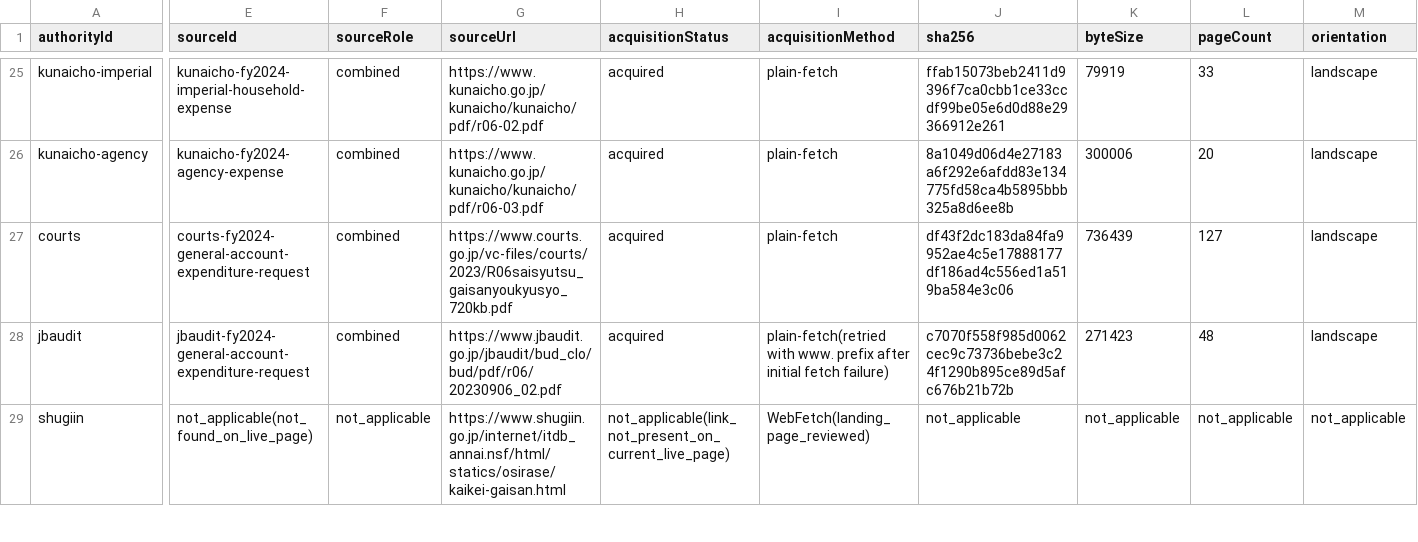
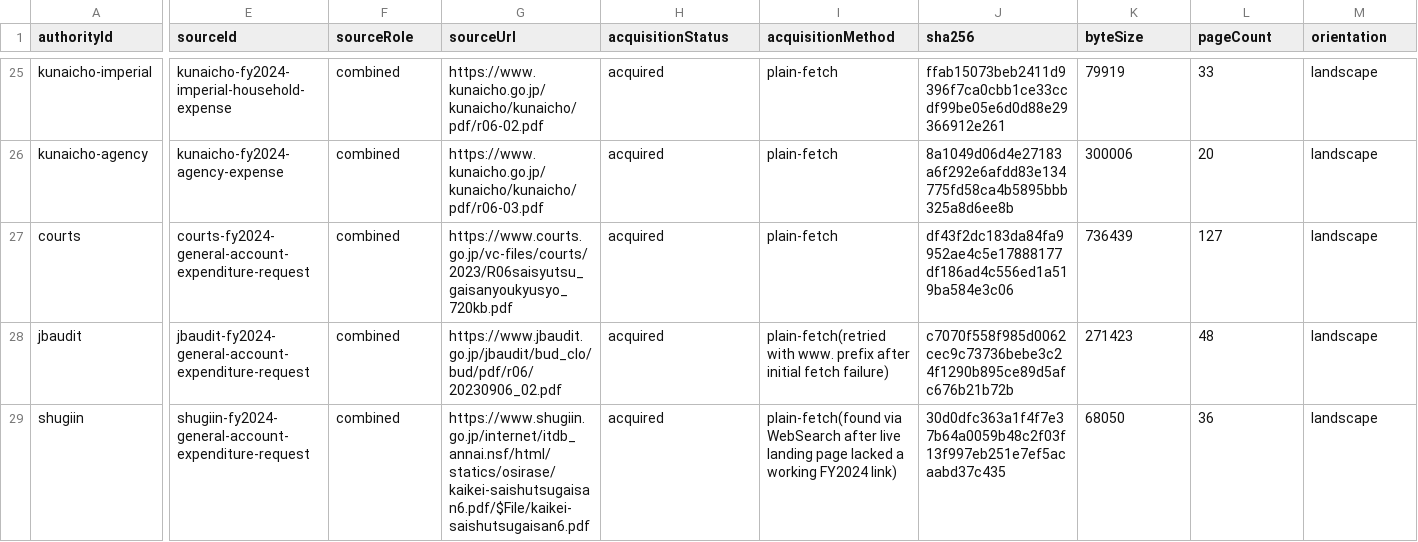
Before and after one commit to igomuni/marumie-rssystem-research, a CSV file: reports/document-understanding/20260927_1909_FY2024_All_Authority_Concept_Request_Format_Census.csv, drawn as a sheet; only a part is shown, gaps mark what is left out; the diff covers the shown part only; the diff names each change by its address in the sheet, - before the commit and + after, or states it on an @@ line.

```diff
--- a/reports/document-understanding/20260927_1909_FY2024_All_Authority_Concept_Request_Format_Census.csv
+++ b/reports/document-understanding/20260927_1909_FY2024_All_Authority_Concept_Request_Format_Census.csv
-E29 (sourceId): not_applicable(not_found_on_live_page)
+E29 (sourceId): shugiin-fy2024-general-account-expenditure-request
-F29 (sourceRole): not_applicable
+F29 (sourceRole): combined
-G29 (sourceUrl): https://www.shugiin.go.jp/internet/itdb_annai.nsf/html/statics/osirase/kaikei-gaisan.html
+G29 (sourceUrl): https://www.shugiin.go.jp/internet/itdb_annai.nsf/html/statics/osirase/kaikei-saishutsugaisan6.pdf/$File/kaikei-saishutsugaisan6.pdf
-H29 (acquisitionStatus): not_applicable(link_not_present_on_current_live_page)
+H29 (acquisitionStatus): acquired
-I29 (acquisitionMethod): WebFetch(landing_page_reviewed)
+I29 (acquisitionMethod): plain-fetch(found via WebSearch after live landing page lacked a working FY2024 link)
-J29 (sha256): not_applicable
+J29 (sha256): 30d0dfc363a1f4f7e37b64a0059b48c2f03f13f997eb251e7ef5acaabd37c435
-K29 (byteSize): not_applicable
+K29 (byteSize): 68050
-L29 (pageCount): not_applicable
+L29 (pageCount): 36
-M29 (orientation): not_applicable
+M29 (orientation): landscape
```
Also changed, not shown: 173 edited cells elsewhere in this file, 6 other files.
